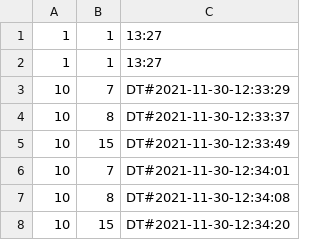
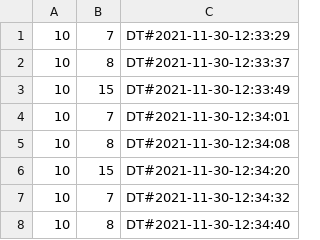
Before and after one commit to abmoRobotics/Miniprojekt---software-and-automation-frameworks, a CSV file: Pc/logFile.csv, drawn as a sheet; only a part is shown; the shorter side is filled out with more unchanged rows; the diff names each change by its address in the sheet, - before the commit and + after, or states it on an @@ line.

Commit message:
Update logFile.csv

```diff
--- a/Pc/logFile.csv
+++ b/Pc/logFile.csv
-row 1: 1 | 1 | 13:27
-row 2: 1 | 1 | 13:27
```
